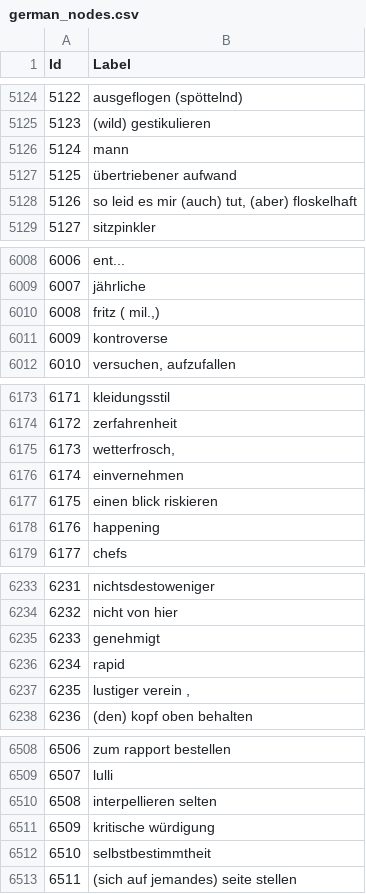
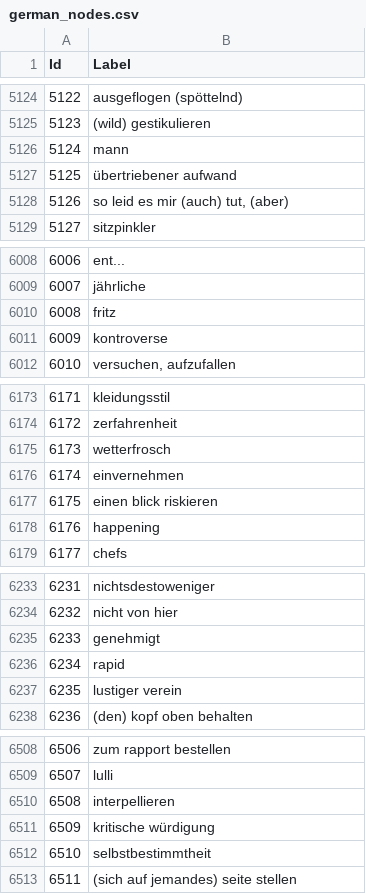
Before and after one commit to Honza0105/ProjectWebScience, a CSV file: german_nodes.csv, drawn as a sheet; only a part is shown, gaps mark what is left out; the diff covers the shown part only.

```diff
--- a/german_nodes.csv
+++ b/german_nodes.csv
@@ -5127,3 +5127,3 @@ Id,Label
 5125,übertriebener aufwand
-5126,"so leid es mir (auch) tut, (aber)  floskelhaft"
+5126,"so leid es mir (auch) tut, (aber)"
 5127,sitzpinkler
@@ -6009,3 +6009,3 @@ Id,Label
 6007,jährliche
-6008,"fritz ( mil.,)"
+6008,"fritz"
 6009,kontroverse
@@ -6174,3 +6174,3 @@ Id,Label
 6172,zerfahrenheit
-6173,"wetterfrosch,"
+6173,"wetterfrosch"
 6174,einvernehmen
@@ -6236,3 +6236,3 @@ Id,Label
 6234,rapid
-6235,"lustiger verein ,"
+6235,"lustiger verein"
 6236,(den) kopf oben behalten
@@ -6509,3 +6509,3 @@ Id,Label
 6507,lulli
-6508,interpellieren  selten
+6508,interpellieren
 6509,kritische würdigung
```
Also changed, not shown: 1 removed row and 36 edited cells elsewhere in this file.
